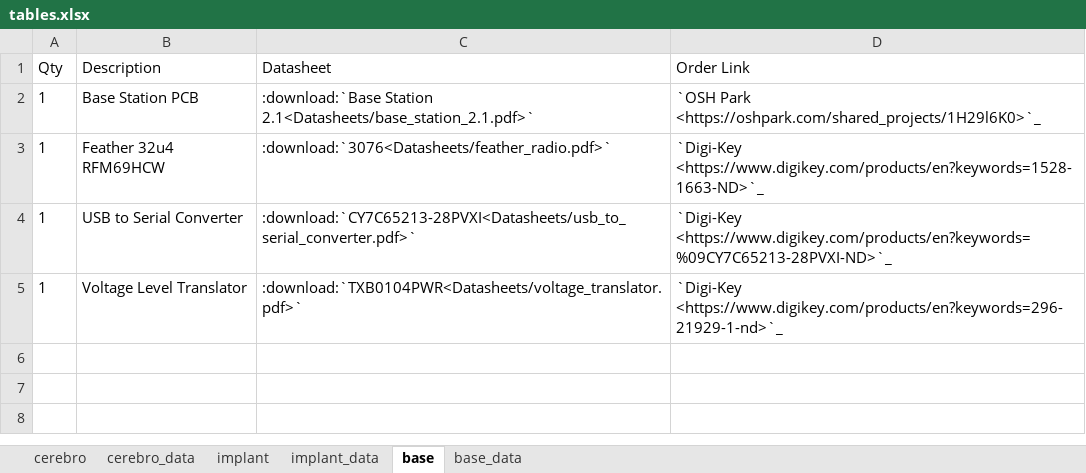
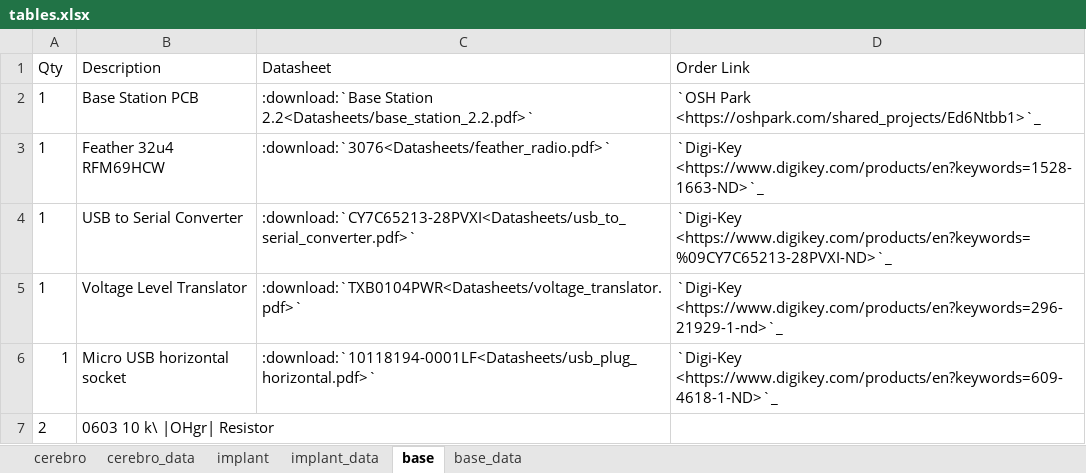
Before and after one commit to Karpova-Lab/cerebro, an Excel workbook: Documentation_src/source/Hardware/tables.xlsx, sheet base, drawn as a sheet; values as stored, in another font and other column widths than the file's, no borders; the diff names each change by its address in the sheet, - before the commit and + after, or states it on an @@ line.

Commit message:
Updated Base Station BOM. Fixed some typos

```diff
--- a/Documentation_src/source/Hardware/tables.xlsx (sheet base)
+++ b/Documentation_src/source/Hardware/tables.xlsx (sheet base)
-C2 (Datasheet): :download:`Base Station 2.1<Datasheets/base_station_2.1.pdf>`
+C2 (Datasheet): :download:`Base Station 2.2<Datasheets/base_station_2.2.pdf>`
-D2 (Order Link): `OSH Park <https://oshpark.com/shared_projects/1H29l6K0>`_
+D2 (Order Link): `OSH Park <https://oshpark.com/shared_projects/Ed6Ntbb1>`_
+row 6: 1 | Micro USB horizontal socket | :download:`10118194-0001LF<Datasheets/usb_plug_horizontal.pdf>` | `Digi-Key <https://www.digikey.com/products/en?keywords=609-4618-1-ND>`_
+row 7: 2 | 0603 10 k\ |OHgr| Resistor
```
Also changed, not shown: sheet base_data, 29 other files.
